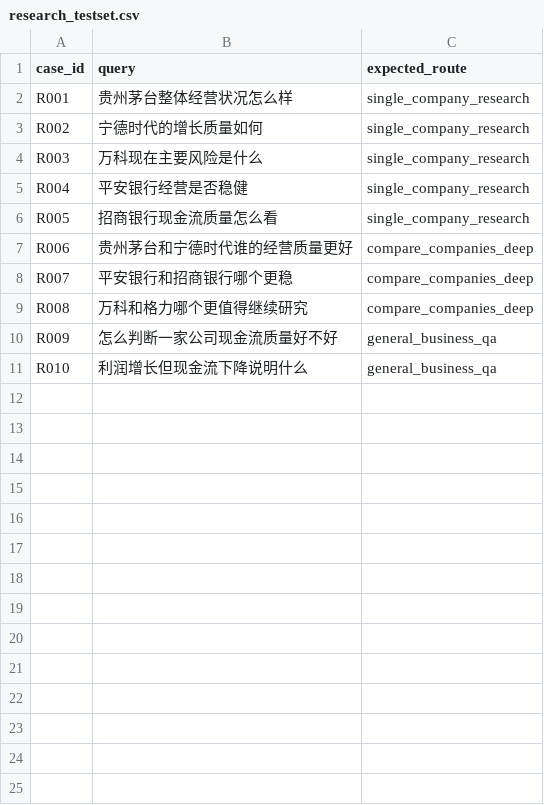
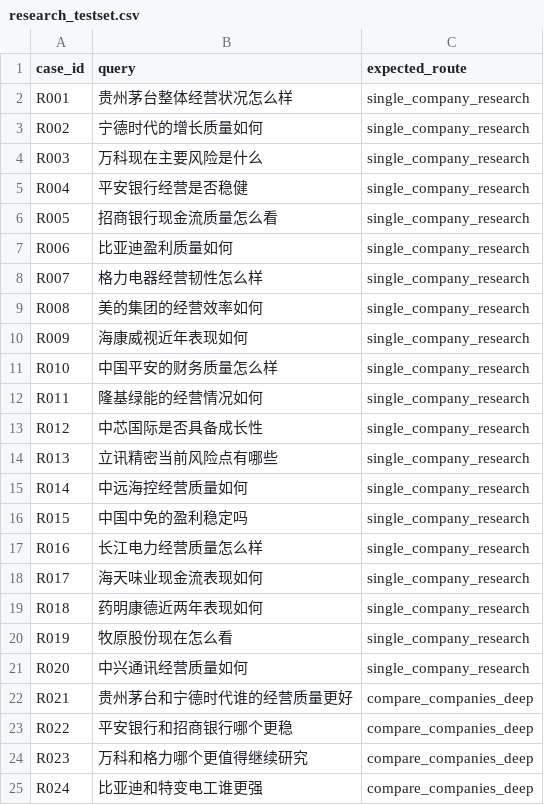
Before and after one commit to richardssheik107-hub/Compary-financial-analysis, a CSV file: eval/research_testset.csv, drawn as a sheet; only a part is shown; the diff covers the shown part only.

```diff
--- a/eval/research_testset.csv
+++ b/eval/research_testset.csv
@@ -6,6 +6,20 @@ R004,平安银行经营是否稳健,single_company_research
 R005,招商银行现金流质量怎么看,single_company_research
-R006,贵州茅台和宁德时代谁的经营质量更好,compare_companies_deep
-R007,平安银行和招商银行哪个更稳,compare_companies_deep
-R008,万科和格力哪个更值得继续研究,compare_companies_deep
-R009,怎么判断一家公司现金流质量好不好,general_business_qa
-R010,利润增长但现金流下降说明什么,general_business_qa
+R006,比亚迪盈利质量如何,single_company_research
+R007,格力电器经营韧性怎么样,single_company_research
+R008,美的集团的经营效率如何,single_company_research
+R009,海康威视近年表现如何,single_company_research
+R010,中国平安的财务质量怎么样,single_company_research
+R011,隆基绿能的经营情况如何,single_company_research
+R012,中芯国际是否具备成长性,single_company_research
+R013,立讯精密当前风险点有哪些,single_company_research
+R014,中远海控经营质量如何,single_company_research
+R015,中国中免的盈利稳定吗,single_company_research
+R016,长江电力经营质量怎么样,single_company_research
+R017,海天味业现金流表现如何,single_company_research
+R018,药明康德近两年表现如何,single_company_research
+R019,牧原股份现在怎么看,single_company_research
+R020,中兴通讯经营质量如何,single_company_research
+R021,贵州茅台和宁德时代谁的经营质量更好,compare_companies_deep
+R022,平安银行和招商银行哪个更稳,compare_companies_deep
+R023,万科和格力哪个更值得继续研究,compare_companies_deep
+R024,比亚迪和特变电工谁更强,compare_companies_deep
```
Also changed, not shown: 26 added rows elsewhere in this file, 11 other files.
